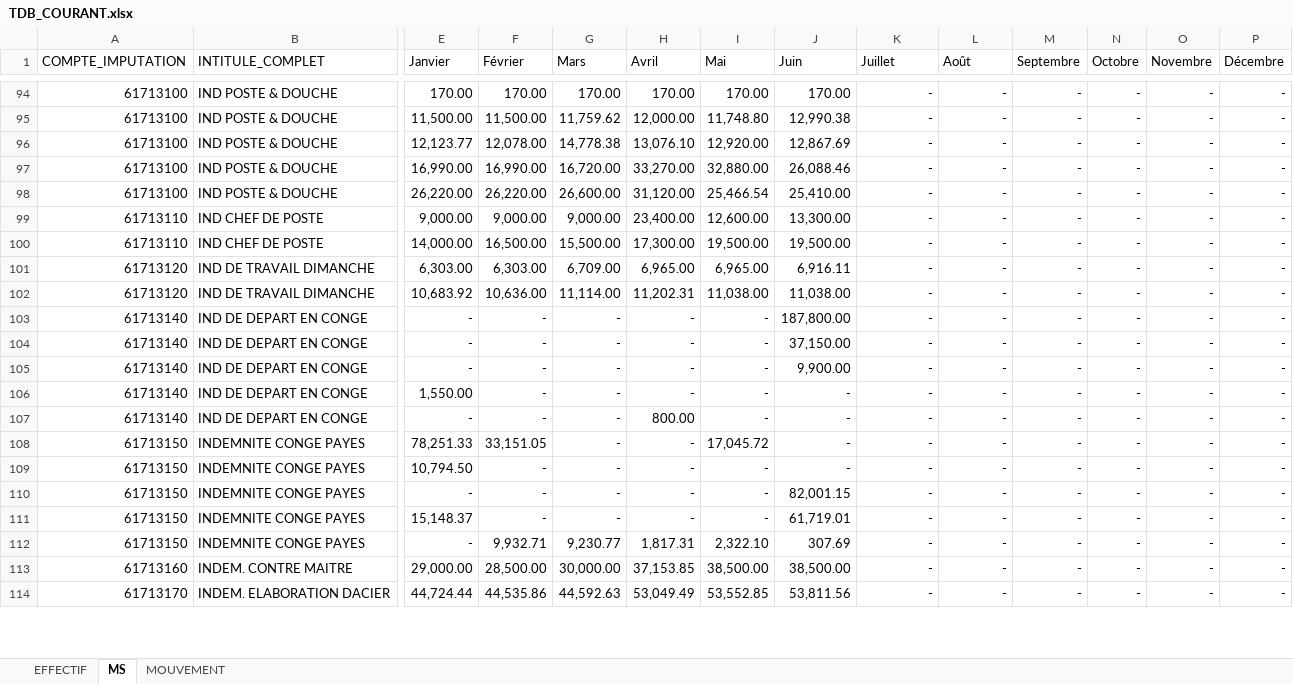
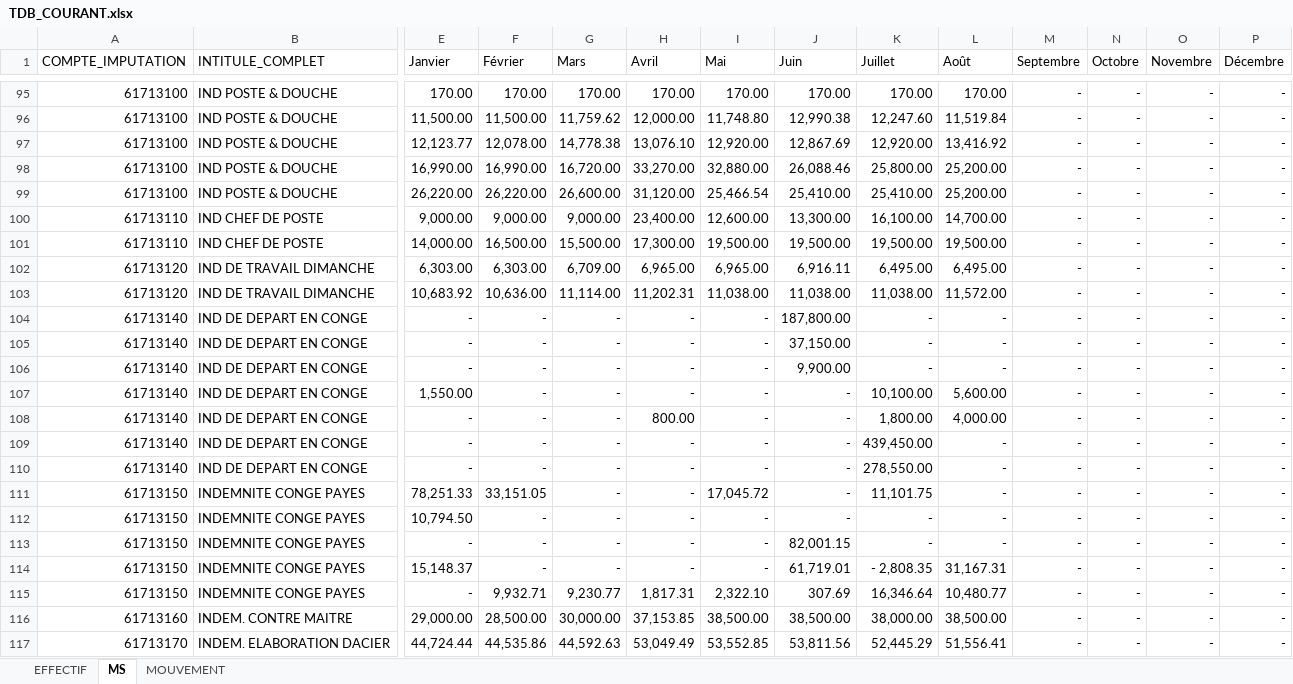
Before and after one commit to BADRLABIAD/Ges_Badges, an Excel workbook: Dashboard_RH/data/TDB_COURANT.xlsx, sheet MS, drawn as a sheet; only a part is shown, gaps mark what is left out; values as stored, in another font and other column widths than the file's, no borders; addresses are those after the commit; rows hold the shown columns only; the diff covers the shown part only; the diff names each change by its address in the sheet, - before the commit and + after, or states it on an @@ line.

```diff
--- a/Dashboard_RH/data/TDB_COURANT.xlsx (sheet MS)
+++ b/Dashboard_RH/data/TDB_COURANT.xlsx (sheet MS)
-K95 (Juillet): -
+K95 (Juillet): 170.00
-L95 (Août): -
+L95 (Août): 170.00
-K96 (Juillet): -
+K96 (Juillet): 12,247.60
-L96 (Août): -
+L96 (Août): 11,519.84
-K97 (Juillet): -
+K97 (Juillet): 12,920.00
-L97 (Août): -
+L97 (Août): 13,416.92
-K98 (Juillet): -
+K98 (Juillet): 25,800.00
-L98:L99 (Août): -
+L98:L99 (Août): 25,200.00
-K99 (Juillet): -
+K99 (Juillet): 25,410.00
-K100 (Juillet): -
+K100 (Juillet): 16,100.00
-L100 (Août): -
+L100 (Août): 14,700.00
-K101 (Juillet): -
+K101 (Juillet): 19,500.00
-L101 (Août): -
+L101 (Août): 19,500.00
-K102 (Juillet): -
+K102 (Juillet): 6,495.00
-L102 (Août): -
+L102 (Août): 6,495.00
-K103 (Juillet): -
+K103 (Juillet): 11,038.00
-L103 (Août): -
+L103 (Août): 11,572.00
-K107 (Juillet): -
+K107 (Juillet): 10,100.00
-L107 (Août): -
+L107 (Août): 5,600.00
-K108 (Juillet): -
+K108 (Juillet): 1,800.00
-L108 (Août): -
+L108 (Août): 4,000.00
+row 109: 61713140 | IND DE DEPART EN CONGE | - | - | - | - | - | - | 439,450.00 | - | - | - | - | -
+row 110: 61713140 | IND DE DEPART EN CONGE | - | - | - | - | - | - | 278,550.00 | - | - | - | - | -
-K111 (Juillet): -
+K111 (Juillet): 11,101.75
-K114 (Juillet): -
+K114 (Juillet): - 2,808.35
-L114 (Août): -
+L114 (Août): 31,167.31
-K115 (Juillet): -
+K115 (Juillet): 16,346.64
-L115 (Août): -
+L115 (Août): 10,480.77
-K116 (Juillet): -
+K116 (Juillet): 38,000.00
-L116 (Août): -
+L116 (Août): 38,500.00
-K117 (Juillet): -
+K117 (Juillet): 52,445.29
-L117 (Août): -
+L117 (Août): 51,556.41
```
Also changed, not shown: 1 added row and 284 edited cells elsewhere in this sheet, sheet EFFECTIF, sheet MOUVEMENT, Dashboard_RH/data/FORMATION.xlsx, 3 other files.
